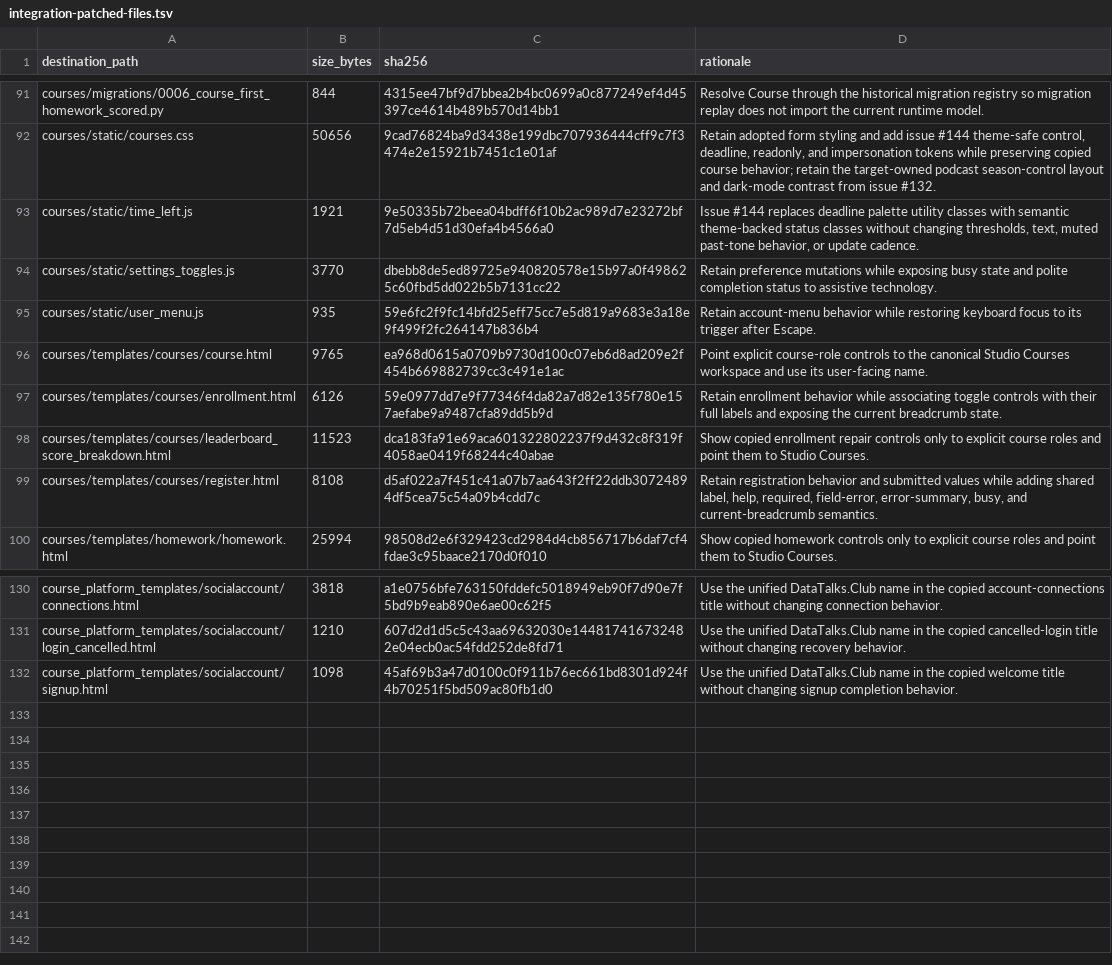
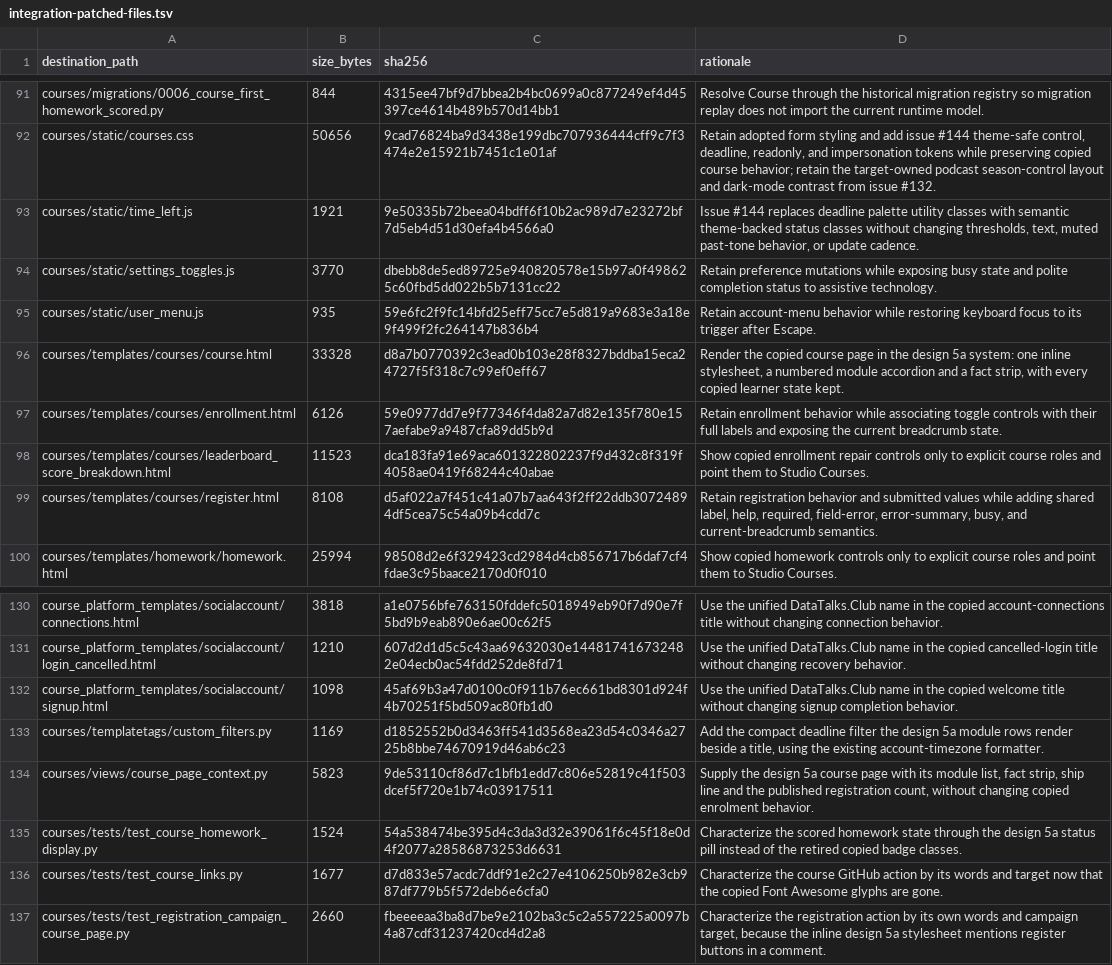
Before and after one commit to DataTalksClub/website, a TSV file: _docs/adoption/course-platform/integration-patched-files.tsv, drawn as a sheet; only a part is shown, gaps mark what is left out.

Commit message:
Rebuild the course page in the design 5a system
Mockup 6b: the course page now carries one inline stylesheet built on the
shared design system partial and loads no legacy CSS. The hero centres the
cohort eyebrow, title, ship line, description and actions over a dashed fact
strip; the homework and project tables become one numbered module accordion;
the closing band holds the register call to action and the deadline panel.

Every state the old page carried survives. The register action still branches
on campaign, registration URL, registration and enrolment; the GitHub,
leaderboard, dashboard, enrolment-profile, certificate and Studio controls all
remain, with the signed-in learner's score, submitted-module progress,
certificate and profile gathered into one panel. Each module keeps its
deadline, its live countdown, its state and the page work is handed in on, and
the empty course keeps its exact sentence. The URL, canonical link, timezone
note and calendar feed are unchanged.

Every fact is read from the course record and its own homework and project
rows; a course without a start date simply has no "starts" fact. The only
editorial constant is the per-family "you'll ship" promise, which repeats the
homepage catalogue's promise for the same family and is tested against it.
The mockup's inline registration form is not built: that form already exists,
with its validation and error handling, on the registration campaign page.

Test updates: the scored-homework and GitHub assertions now name the design's
status pill and the action's own words instead of retired copied classes; the
registration assertions name the action and its campaign target, because the
inline stylesheet mentions register buttons in a comment; the parity helper
resolves whichever shell drew the theme control; and the deployed contract
asserts the modules band instead of the retired Homework heading.

Refs #179

```diff
--- a/_docs/adoption/course-platform/integration-patched-files.tsv
+++ b/_docs/adoption/course-platform/integration-patched-files.tsv
@@ -95,3 +95,3 @@ courses/static/settings_toggles.js	3770	dbebb8de5ed89725e940820578e15b97a0f49862
 courses/static/user_menu.js	935	59e6fc2f9fc14bfd25eff75cc7e5d819a9683e3a18e9f499f2fc264147b836b4	Retain account-menu behavior while restoring keyboard focus to its trigger after Escape.
-courses/templates/courses/course.html	9765	ea968d0615a0709b9730d100c07eb6d8ad209e2f454b669882739cc3c491e1ac	Point explicit course-role controls to the canonical Studio Courses workspace and use its user-facing name.
+courses/templates/courses/course.html	33328	d8a7b0770392c3ead0b103e28f8327bddba15eca24727f5f318c7c99ef0eff67	Render the copied course page in the design 5a system: one inline stylesheet, a numbered module accordion and a fact strip, with every copied learner state kept.
 courses/templates/courses/enrollment.html	6126	59e0977dd7e9f77346f4da82a7d82e135f780e157aefabe9a9487cfa89dd5b9d	Retain enrollment behavior while associating toggle controls with their full labels and exposing the current breadcrumb state.
@@ -132 +132,6 @@ course_platform_templates/socialaccount/login_cancelled.html	1210	607d2d1d5c5c43
 course_platform_templates/socialaccount/signup.html	1098	45af69b3a47d0100c0f911b76ec661bd8301d924f4b70251f5bd509ac80fb1d0	Use the unified DataTalks.Club name in the copied welcome title without changing signup completion behavior.
+courses/templatetags/custom_filters.py	1169	d1852552b0d3463ff541d3568ea23d54c0346a2725b8bbe74670919d46ab6c23	Add the compact deadline filter the design 5a module rows render beside a title, using the existing account-timezone formatter.
+courses/views/course_page_context.py	5823	9de53110cf86d7c1bfb1edd7c806e52819c41f503dcef5f720e1b74c03917511	Supply the design 5a course page with its module list, fact strip, ship line and the published registration count, without changing copied enrolment behavior.
+courses/tests/test_course_homework_display.py	1524	54a538474be395d4c3da3d32e39061f6c45f18e0d4f2077a28586873253d6631	Characterize the scored homework state through the design 5a status pill instead of the retired copied badge classes.
+courses/tests/test_course_links.py	1677	d7d833e57acdc7ddf91e2c27e4106250b982e3cb987df779b5f572deb6e6cfa0	Characterize the course GitHub action by its words and target now that the copied Font Awesome glyphs are gone.
+courses/tests/test_registration_campaign_course_page.py	2660	fbeeeeaa3ba8d7be9e2102ba3c5c2a557225a0097b4a87cdf31237420cd4d2a8	Characterize the registration action by its own words and campaign target, because the inline design 5a stylesheet mentions register buttons in a comment.
```
Also changed, not shown: 13 other files.
